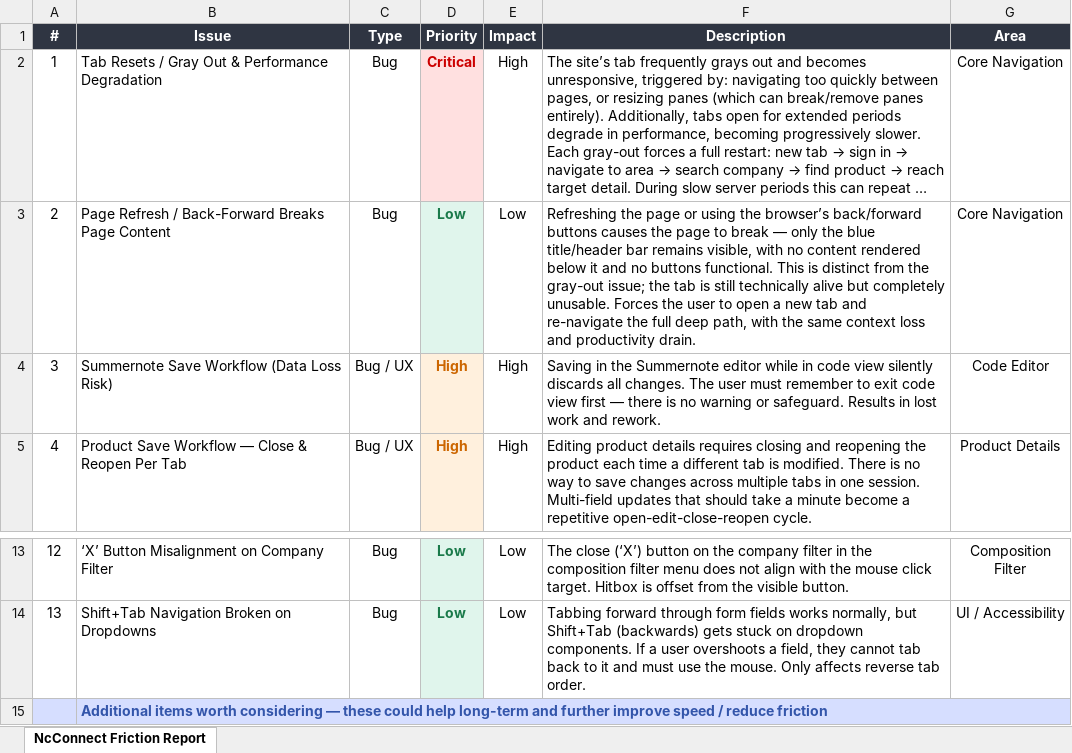
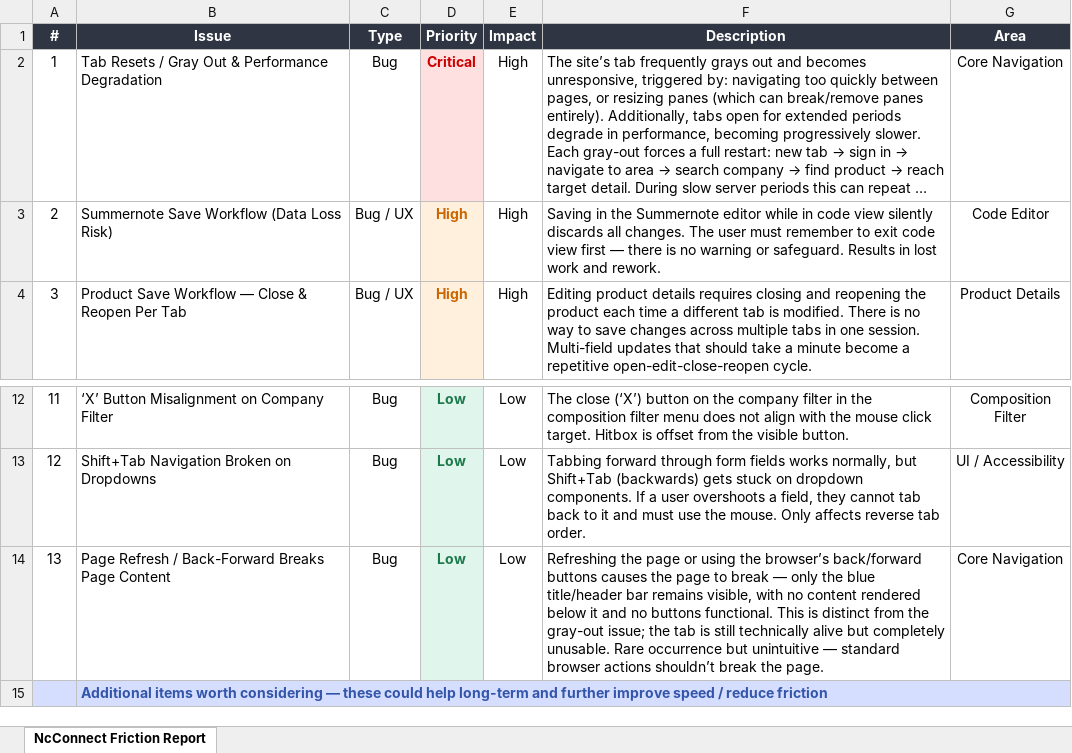
Before and after one commit to joshuahamrick/ncformatter, an Excel workbook: NcConnect_Bug_Tracker.xlsx, sheet NcConnect Friction Report, drawn as a sheet; only a part is shown, gaps mark what is left out; long unchanged cells end in …; values as stored, in another font and other column widths than the file's, no borders; removed rows and columns are numbered as before the commit, all else as after; the diff names each change by its address in the sheet, - before the commit and + after, or states it on an @@ line.

```diff
--- a/NcConnect_Bug_Tracker.xlsx (sheet NcConnect Friction Report)
+++ b/NcConnect_Bug_Tracker.xlsx (sheet NcConnect Friction Report)
-row 3: 2 | Page Refresh / Back-Forward Breaks Page Content | Bug | Low | Low | Refreshing the page or using the browser’s back/forward buttons causes the page to break — only the blue title/header bar remains visible, with no content rendered below it and no buttons functional. This is distinct from the gray-out issue; the tab is still technically alive but completely unusable. Forces the user to open a new tab and re-navigate the full deep path, with the same context loss and productivity drain. | Core Navigation
@@ column A (#) renumbered between rows 3 and 13 @@
+row 14: 13 | Page Refresh / Back-Forward Breaks Page Content | Bug | Low | Low | Refreshing the page or using the browser’s back/forward buttons causes the page to break — only the blue title/header bar remains visible, with no content rendered below it and no buttons functional. This is distinct from the gray-out issue; the tab is still technically alive but completely unusable. Rare occurrence but unintuitive — standard browser actions shouldn’t break the page. | Core Navigation
```
Also changed, not shown: 1 other file.
